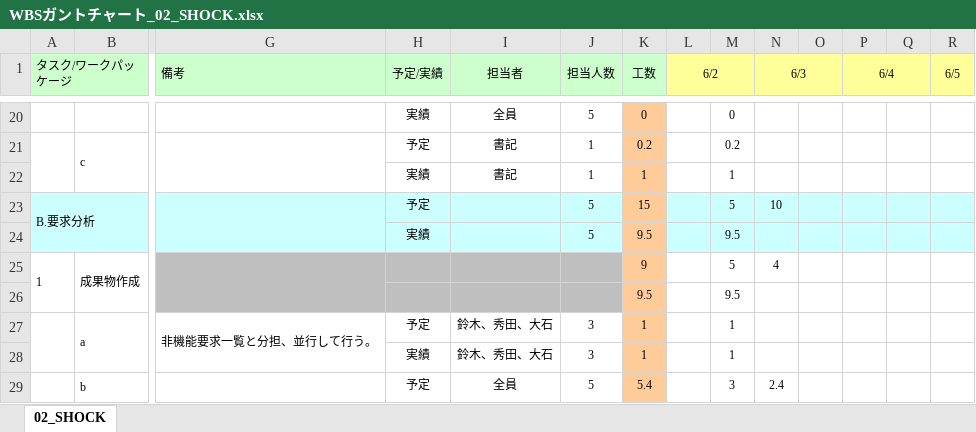
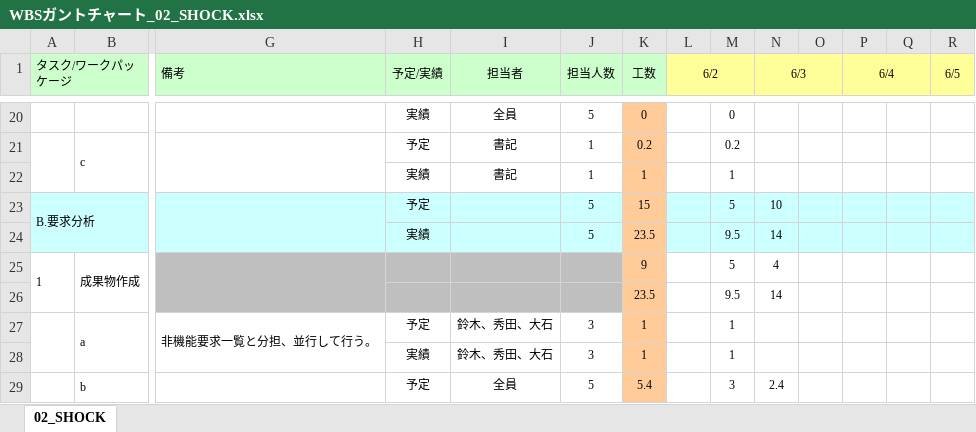
Before and after one commit to s-oishi/testRepo02, an Excel workbook: 01計画/WBSガントチャート_02_SHOCK.xlsx, sheet 02_SHOCK, drawn as a sheet; only a part is shown, gaps mark what is left out; values as stored, in another font and other column widths than the file's, no borders; charts and pictures and conditional formats not drawn; removed rows and columns are numbered as before the commit, all else as after; rows hold the shown columns only; the diff names each change by its address in the sheet, - before the commit and + after, or states it on an @@ line.

Commit message:
message

```diff
--- a/01計画/WBSガントチャート_02_SHOCK.xlsx (sheet 02_SHOCK)
+++ b/01計画/WBSガントチャート_02_SHOCK.xlsx (sheet 02_SHOCK)
-K24 (工数): 9.5
+K24 (工数): 23.5
-N24 (6/3): (empty)
+N24 (6/3): 14
-row 26:  |  |  |  |  |  | 9.5 |  | 9.5
+row 26:  |  |  |  |  |  | 23.5 |  | 9.5 | 14
```
